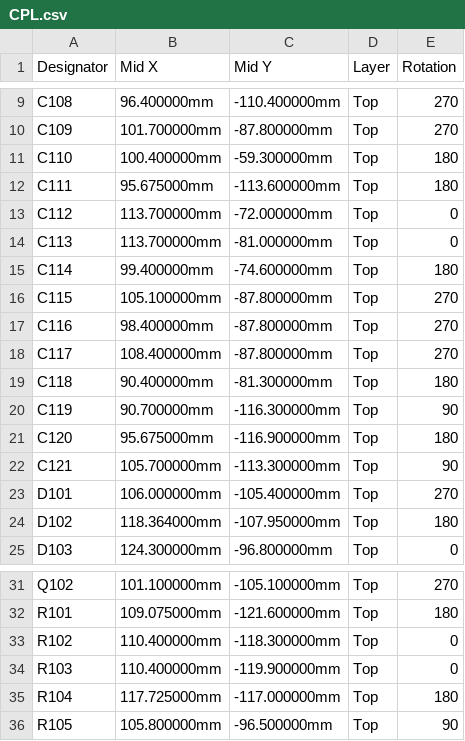
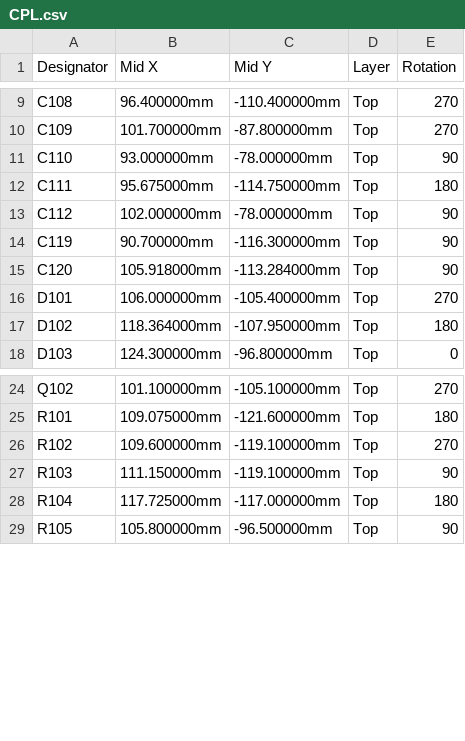
Before and after one commit to findersee/ROV, a CSV file: electronics/SynchronousBuck/Fabrication/CPL.csv, drawn as a sheet; only a part is shown, gaps mark what is left out.

Commit message:
New Fabrication files

```diff
--- a/electronics/SynchronousBuck/Fabrication/CPL.csv
+++ b/electronics/SynchronousBuck/Fabrication/CPL.csv
@@ -10,14 +10,7 @@ C108,96.400000mm,-110.400000mm,Top,270
 C109,101.700000mm,-87.800000mm,Top,270
-C110,100.400000mm,-59.300000mm,Top,180
-C111,95.675000mm,-113.600000mm,Top,180
-C112,113.700000mm,-72.000000mm,Top,0
-C113,113.700000mm,-81.000000mm,Top,0
-C114,99.400000mm,-74.600000mm,Top,180
-C115,105.100000mm,-87.800000mm,Top,270
-C116,98.400000mm,-87.800000mm,Top,270
-C117,108.400000mm,-87.800000mm,Top,270
-C118,90.400000mm,-81.300000mm,Top,180
+C110,93.000000mm,-78.000000mm,Top,90
+C111,95.675000mm,-114.750000mm,Top,180
+C112,102.000000mm,-78.000000mm,Top,90
 C119,90.700000mm,-116.300000mm,Top,90
-C120,95.675000mm,-116.900000mm,Top,180
-C121,105.700000mm,-113.300000mm,Top,90
+C120,105.918000mm,-113.284000mm,Top,90
 D101,106.000000mm,-105.400000mm,Top,270
@@ -32,4 +25,4 @@ Q102,101.100000mm,-105.100000mm,Top,270
 R101,109.075000mm,-121.600000mm,Top,180
-R102,110.400000mm,-118.300000mm,Top,0
-R103,110.400000mm,-119.900000mm,Top,0
+R102,109.600000mm,-119.100000mm,Top,270
+R103,111.150000mm,-119.100000mm,Top,90
 R104,117.725000mm,-117.000000mm,Top,180
```
Also changed, not shown: 17 other files.
